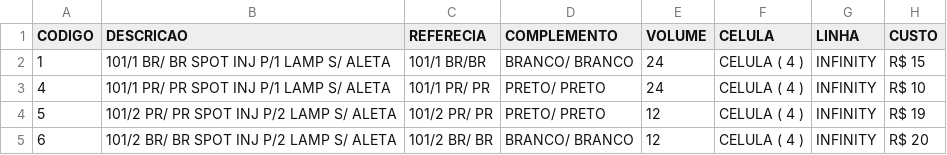
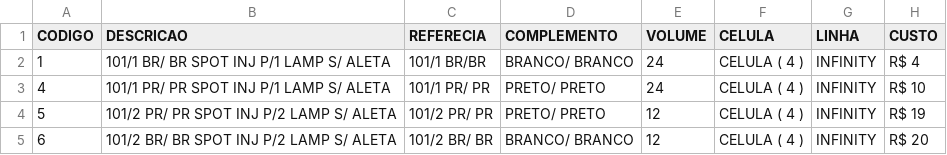
Before and after one commit to rafaelMachado1891/slow_changing_dimension, a CSV file: scd2/seeds/CADASTRO_PRODUTOS.csv, drawn as a sheet; only a part is shown.

```diff
--- a/scd2/seeds/CADASTRO_PRODUTOS.csv
+++ b/scd2/seeds/CADASTRO_PRODUTOS.csv
@@ -1,3 +1,3 @@
 CODIGO;DESCRICAO;REFERECIA;COMPLEMENTO;VOLUME;CELULA;LINHA;CUSTO
-1;101/1 BR/ BR SPOT INJ P/1 LAMP S/ ALETA ;101/1 BR/BR ;BRANCO/ BRANCO;24;CELULA ( 4 );INFINITY; R$ 15
+1;101/1 BR/ BR SPOT INJ P/1 LAMP S/ ALETA ;101/1 BR/BR ;BRANCO/ BRANCO;24;CELULA ( 4 );INFINITY; R$ 4
 4;101/1 PR/ PR SPOT INJ P/1 LAMP S/ ALETA ;101/1 PR/ PR;PRETO/ PRETO;24;CELULA ( 4 );INFINITY; R$ 10
```
Also changed, not shown: 2 other files.
